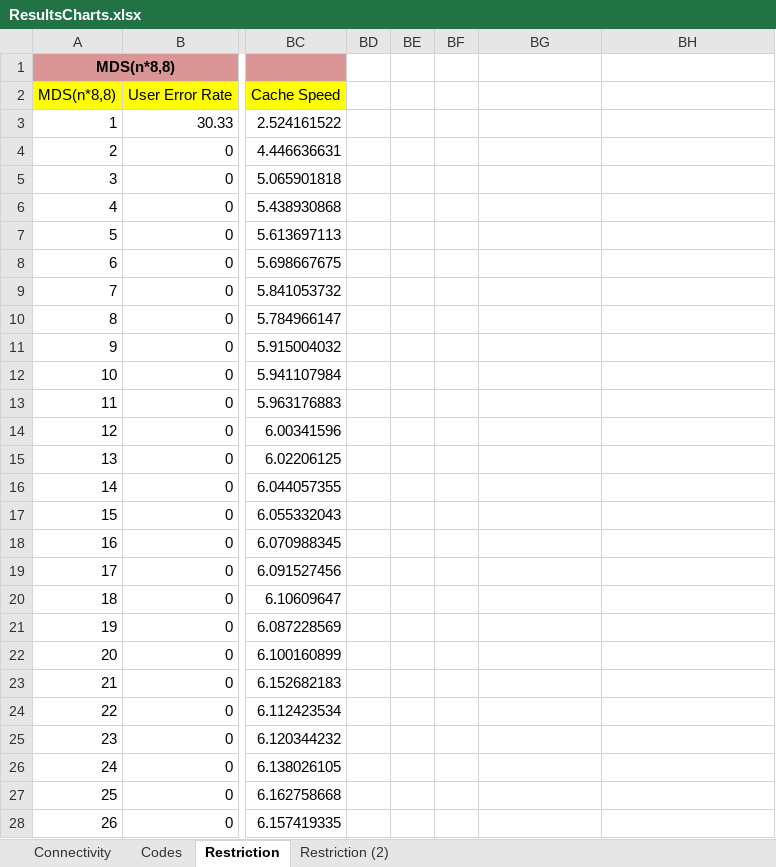
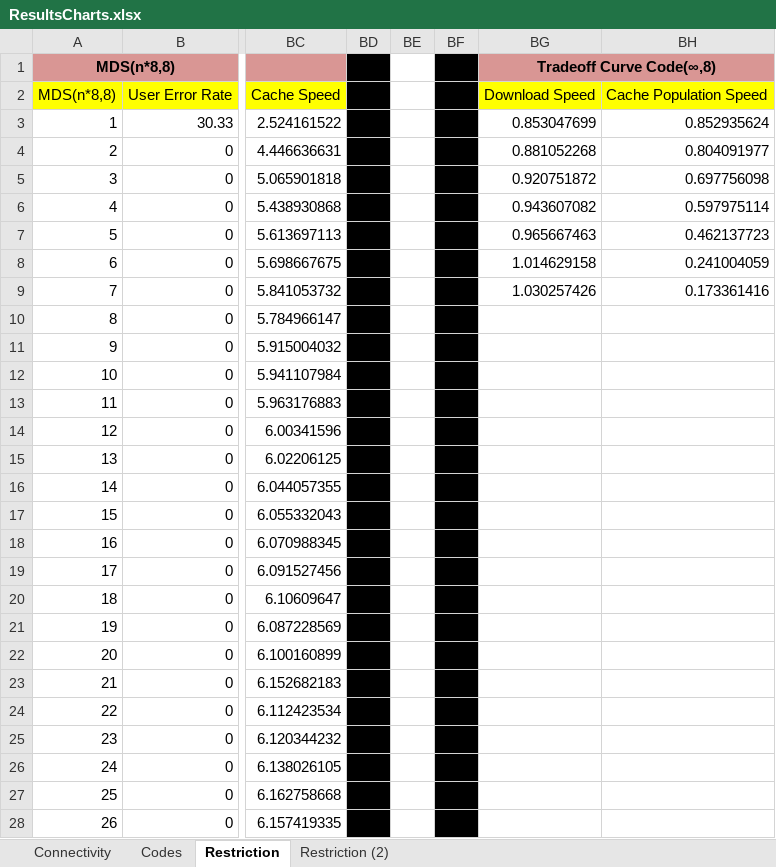
Before and after one commit to abhishek776/TwinCodeSimulation, an Excel workbook: Cache_User_Simulations/ResultsCharts.xlsx, sheet Restriction, drawn as a sheet; only a part is shown, gaps mark what is left out; values as stored, in another font and other column widths than the file's, no borders; charts and pictures not drawn; the diff covers the shown part only; the diff names each change by its address in the sheet, - before the commit and + after, or states it on an @@ line.

Commit message:
Tradeoff Curve

```diff
--- a/Cache_User_Simulations/ResultsCharts.xlsx (sheet Restriction)
+++ b/Cache_User_Simulations/ResultsCharts.xlsx (sheet Restriction)
-BD1:BD28 fill: none
+BD1:BD28 fill: #000000
-BF1:BF28 fill: none
+BF1:BF28 fill: #000000
-BG1: (empty)
+BG1: Tradeoff Curve Code(∞,8)
-BG1:BH1 fill: none
+BG1:BH1 fill: #D99694
+BG1:BH1 merged
-BG2: (empty)
+BG2: Download Speed
-BG2:BH2 fill: none
+BG2:BH2 fill: #FFFF00
-BH2: (empty)
+BH2: Cache Population Speed
-BG3: (empty)
+BG3: 0.853047699
-BH3: (empty)
+BH3: 0.852935624
-BG4: (empty)
+BG4: 0.881052268
-BH4: (empty)
+BH4: 0.804091977
-BG5: (empty)
+BG5: 0.920751872
-BH5: (empty)
+BH5: 0.697756098
-BG6: (empty)
+BG6: 0.943607082
-BH6: (empty)
+BH6: 0.597975114
-BG7: (empty)
+BG7: 0.965667463
-BH7: (empty)
+BH7: 0.462137723
-BG8: (empty)
+BG8: 1.014629158
-BH8: (empty)
+BH8: 0.241004059
-BG9: (empty)
+BG9: 1.030257426
-BH9: (empty)
+BH9: 0.173361416
```
Also changed, not shown: cell formats elsewhere in this sheet, charts or pictures.
